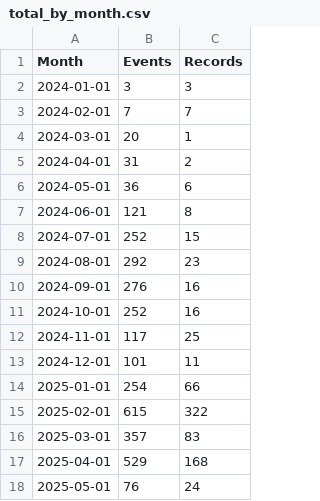
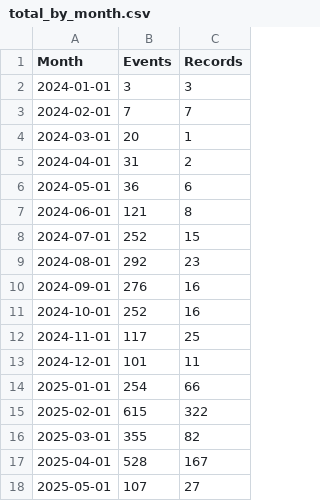
Before and after one commit to open-innovations/bradford-2025, a CSV file: src/themes/programme/_data/events/total_by_month.csv, drawn as a sheet.

```diff
--- a/src/themes/programme/_data/events/total_by_month.csv
+++ b/src/themes/programme/_data/events/total_by_month.csv
@@ -15,4 +15,4 @@ Month,Events,Records
 2025-02-01,615,322
-2025-03-01,357,83
-2025-04-01,529,168
-2025-05-01,76,24
+2025-03-01,355,82
+2025-04-01,528,167
+2025-05-01,107,27
```
Also changed, not shown: src/themes/programme/_data/events/monthly_breakdown.csv, src/themes/programme/_data/events/monthly_by_project.csv, 22 other files.
